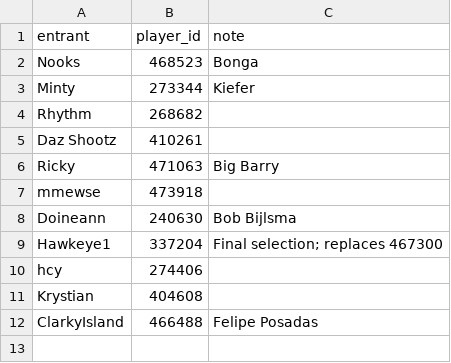
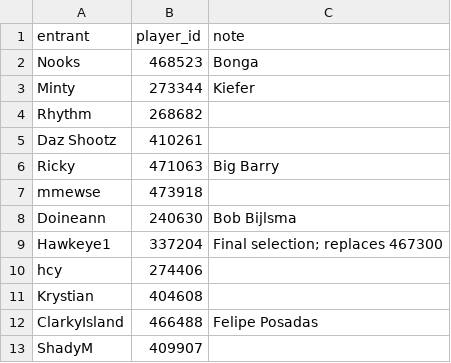
Before and after one commit to NooksMFL/grower-or-shower, a CSV file: season18/entrants.csv, drawn as a sheet.

Commit message:
Add ShadyM's player 409907 to Grower or Shower

```diff
--- a/season18/entrants.csv
+++ b/season18/entrants.csv
@@ -12 +12,2 @@ Krystian,404608,
 ClarkyIsland,466488,Felipe Posadas
+ShadyM,409907,
```
Also changed, not shown: 4 other files.
